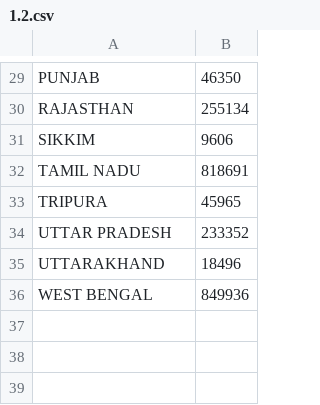
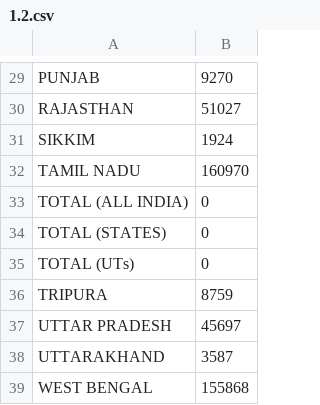
Before and after one commit to ItsRRM97/Suicides-in-India, a CSV file: output/1.2.csv, drawn as a sheet; only a part is shown, gaps mark what is left out; addresses are those after the commit; the diff covers the shown part only; the diff names each change by its address in the sheet, - before the commit and + after, or states it on an @@ line.

```diff
--- a/output/1.2.csv
+++ b/output/1.2.csv
-B29: 46350
+B29: 9270
-B30: 255134
+B30: 51027
-B31: 9606
+B31: 1924
-B32: 818691
+B32: 160970
+row 33: TOTAL (ALL INDIA) | 0
+row 34: TOTAL (STATES) | 0
+row 35: TOTAL (UTs) | 0
-B36: 45965
+B36: 8759
-B37: 233352
+B37: 45697
-B38: 18496
+B38: 3587
-B39: 849936
+B39: 155868
```
Also changed, not shown: 1 added row, 1 removed row and 27 edited cells elsewhere in this file, 10 other files.
